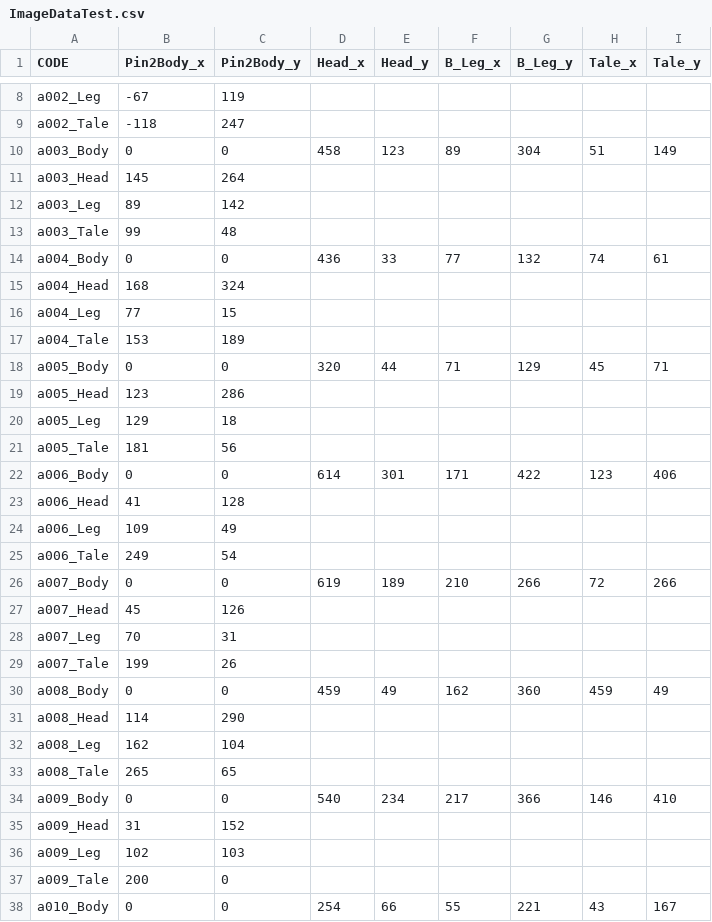
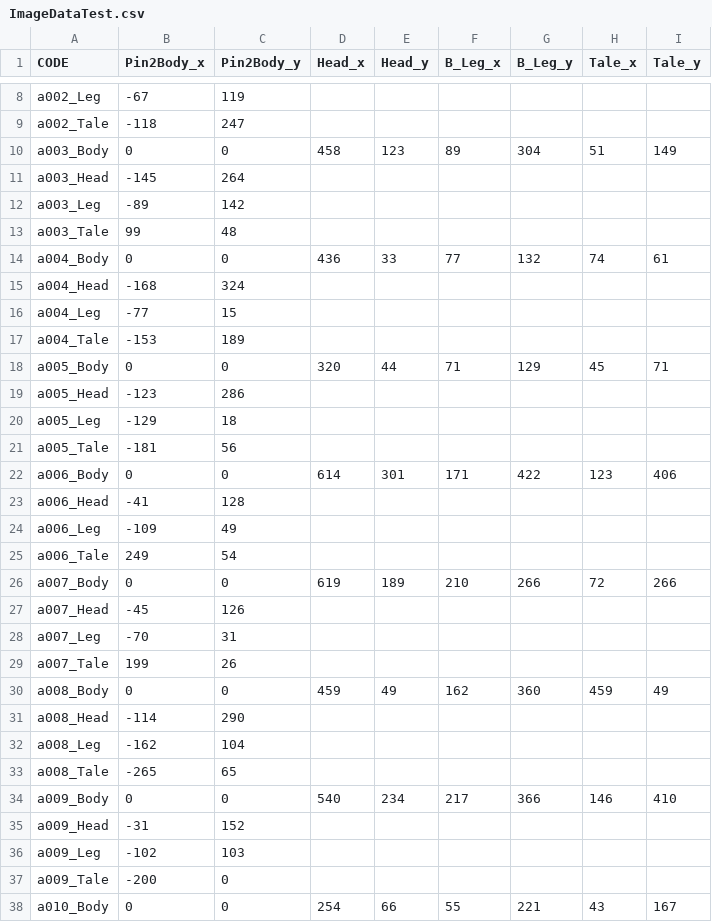
Before and after one commit to leejimin3/Zempie_TP, a CSV file: ImageDataTest.csv, drawn as a sheet; only a part is shown, gaps mark what is left out; the diff covers the shown part only.

```diff
--- a/ImageDataTest.csv
+++ b/ImageDataTest.csv
@@ -10,29 +10,29 @@ a002_Tale,-118,247,,,,,,
 a003_Body,0,0,458,123,89,304,51,149
-a003_Head,145,264,,,,,,
-a003_Leg,89,142,,,,,,
+a003_Head,-145,264,,,,,,
+a003_Leg,-89,142,,,,,,
 a003_Tale,99,48,,,,,,
 a004_Body,0,0,436,33,77,132,74,61
-a004_Head,168,324,,,,,,
-a004_Leg,77,15,,,,,,
-a004_Tale,153,189,,,,,,
+a004_Head,-168,324,,,,,,
+a004_Leg,-77,15,,,,,,
+a004_Tale,-153,189,,,,,,
 a005_Body,0,0,320,44,71,129,45,71
-a005_Head,123,286,,,,,,
-a005_Leg,129,18,,,,,,
-a005_Tale,181,56,,,,,,
+a005_Head,-123,286,,,,,,
+a005_Leg,-129,18,,,,,,
+a005_Tale,-181,56,,,,,,
 a006_Body,0,0,614,301,171,422,123,406
-a006_Head,41,128,,,,,,
-a006_Leg,109,49,,,,,,
+a006_Head,-41,128,,,,,,
+a006_Leg,-109,49,,,,,,
 a006_Tale,249,54,,,,,,
 a007_Body,0,0,619,189,210,266,72,266
-a007_Head,45,126,,,,,,
-a007_Leg,70,31,,,,,,
+a007_Head,-45,126,,,,,,
+a007_Leg,-70,31,,,,,,
 a007_Tale,199,26,,,,,,
 a008_Body,0,0,459,49,162,360,459,49
-a008_Head,114,290,,,,,,
-a008_Leg,162,104,,,,,,
-a008_Tale,265,65,,,,,,
+a008_Head,-114,290,,,,,,
+a008_Leg,-162,104,,,,,,
+a008_Tale,-265,65,,,,,,
 a009_Body,0,0,540,234,217,366,146,410
-a009_Head,31,152,,,,,,
-a009_Leg,102,103,,,,,,
-a009_Tale,200,0,,,,,,
+a009_Head,-31,152,,,,,,
+a009_Leg,-102,103,,,,,,
+a009_Tale,-200,0,,,,,,
 a010_Body,0,0,254,66,55,221,43,167
```
Also changed, not shown: 13 edited cells elsewhere in this file, 7 other files.
